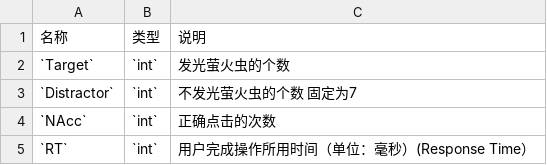
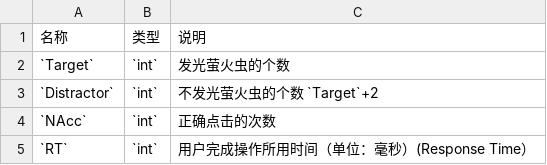
Before and after one commit to iquizoo/docs, a CSV file: R/config/firefly/recs.csv, drawn as a sheet.

Commit message:
correct firefly recs

```diff
--- a/R/config/firefly/recs.csv
+++ b/R/config/firefly/recs.csv
@@ -2,3 +2,3 @@
 `Target`,`int`,发光萤火虫的个数
-`Distractor`,`int`,不发光萤火虫的个数 固定为7
+`Distractor`,`int`,不发光萤火虫的个数 `Target`+2
 `NAcc`,`int`,正确点击的次数
```
